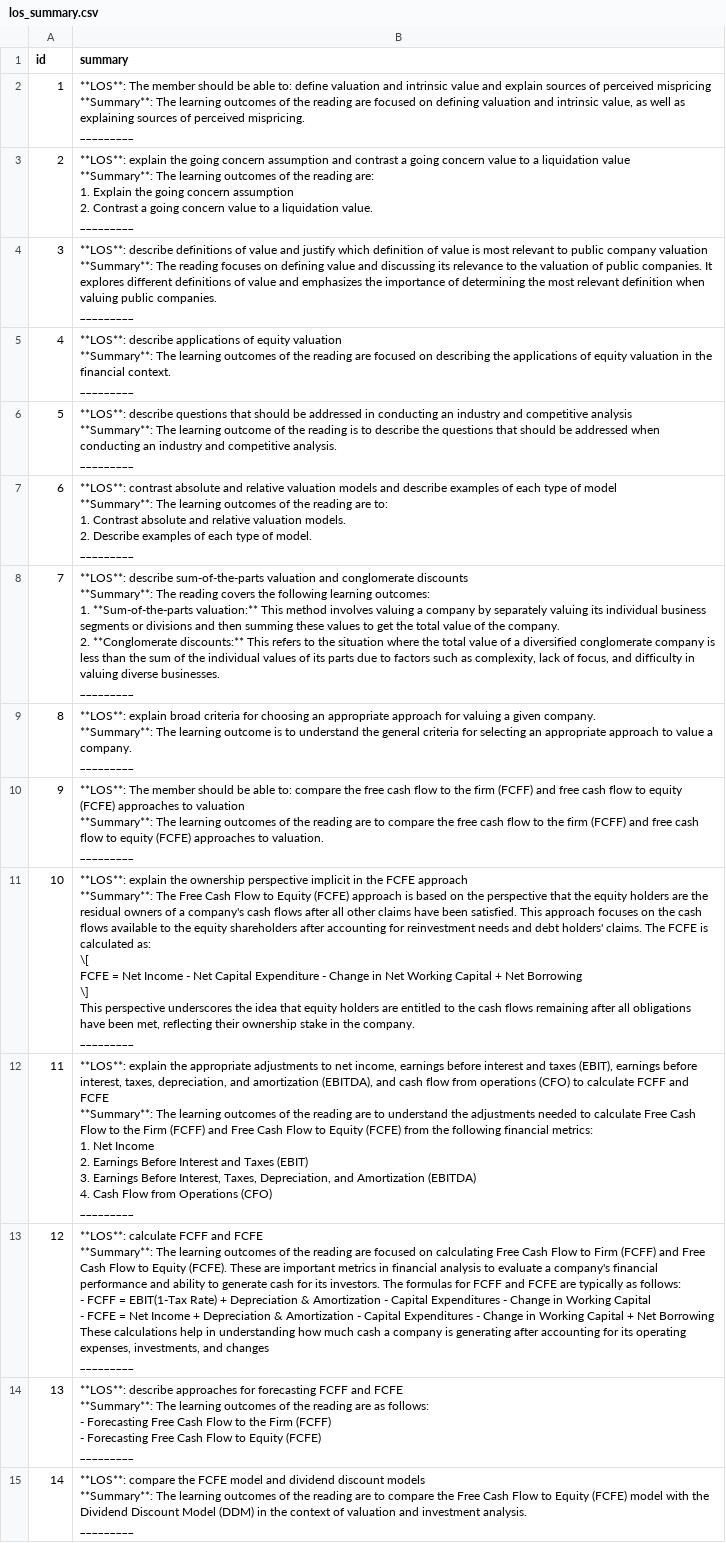
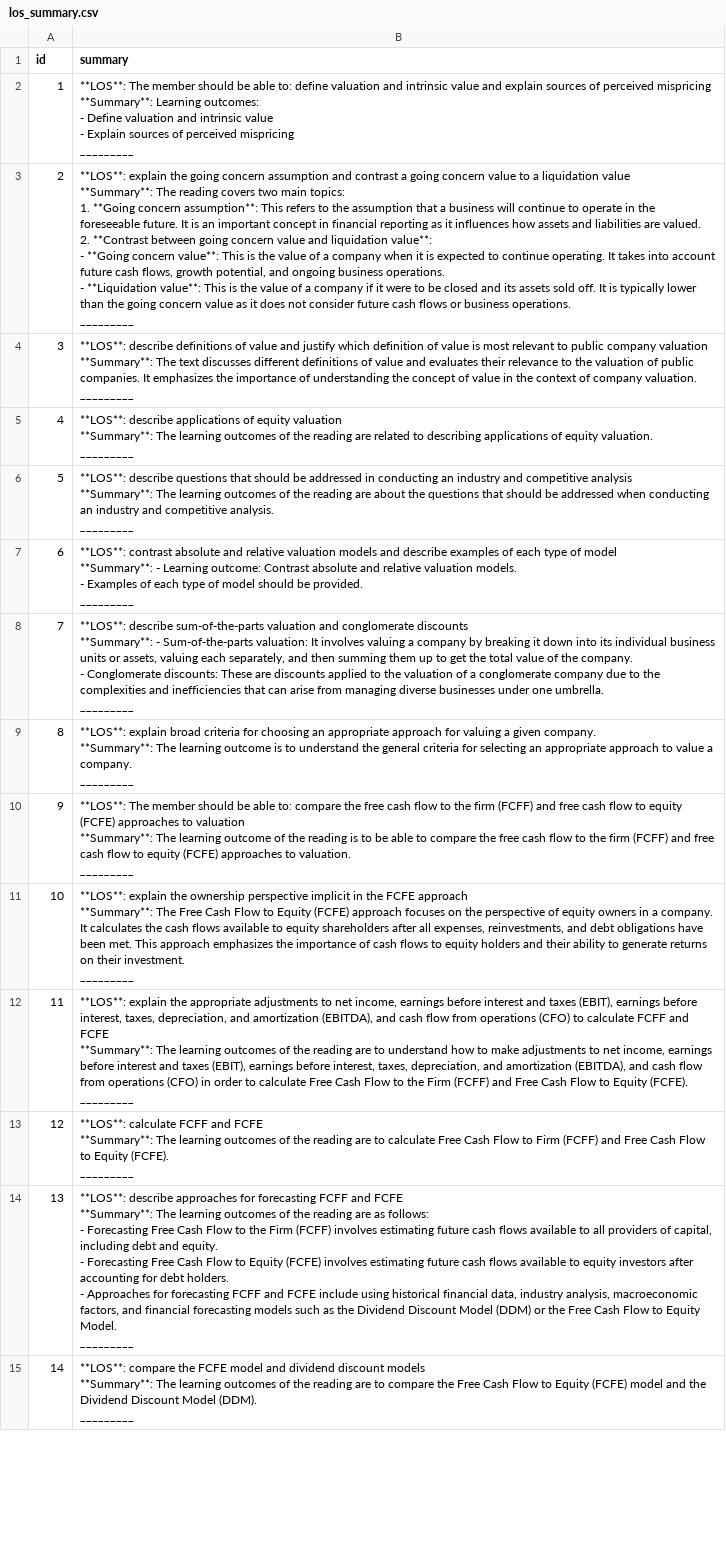
Before and after one commit to BigDataIA-Spring2024-Sec1-Team2/Assignment5, a CSV file: airflow/scripts/data/los_summary.csv, drawn as a sheet; only a part is shown; ↵ is a line break in a cell; the diff covers the shown part only; the diff names each change by its address in the sheet, - before the commit and + after, or states it on an @@ line.

```diff
--- a/airflow/scripts/data/los_summary.csv
+++ b/airflow/scripts/data/los_summary.csv
-B2 (summary): …mispricing ↵ **Summary**: The learning outcomes of the reading are focused on defining valuation and intrinsic value, as well as explaining sources of perceived mispricing. ↵ _________
+B2 (summary): …mispricing ↵ **Summary**: Learning outcomes: ↵ - Define valuation and intrinsic value ↵ - Explain sources of perceived mispricing ↵ _________
-B3 (summary): …**Summary**: The learning outcomes of the reading are: ↵ 1. Explain the going concern assumption ↵ 2. Contrast a going concern value to a liquidation value. ↵ _________
+B3 (summary): …**Summary**: The reading covers two main topics: ↵ 1. **Going concern assumption**: This refers to the assumption that a business will continue to operate in the foreseeable future. It is an important concept in financial reporting as it influences how assets and liabilities are valued. ↵ 2. **Contrast between going concern value and liquidation value**: ↵ - **Going concern value**: This is the value of a company when it is expected to continue operating. It takes into account future cash flows, growth potential, and ongoing business operations. ↵ - **Liquidation value**: This is the value of a company if it were to be closed and its assets sold off. It is typically lower than the going concern value as it does not consider future cash flows or business operations. ↵ _________
-B4 (summary): …**Summary**: The reading focuses on defining value and discussing its relevance to the valuation of public companies. It explores different definitions of value and emphasizes the importance of determining the most relevant definition when valuing public companies. ↵ _________
+B4 (summary): …**Summary**: The text discusses different definitions of value and evaluates their relevance to the valuation of public companies. It emphasizes the importance of understanding the concept of value in the context of company valuation. ↵ _________
-B5 (summary): …reading are focused on describing the applications of equity valuation in the financial context. ↵ _________
+B5 (summary): …reading are related to describing applications of equity valuation. ↵ _________
-B6 (summary): …The learning outcome of the reading is to describe the questions…
+B6 (summary): …The learning outcomes of the reading are about the questions…
-B7 (summary): …model ↵ **Summary**: The learning outcomes of the reading are to: ↵ 1. Contrast absolute and relative valuation models. ↵ 2. Describe examples of each type of model. ↵ _________
+B7 (summary): …model ↵ **Summary**: - Learning outcome: Contrast absolute and relative valuation models. ↵ - Examples of each type of model should be provided. ↵ _________
-B8 (summary): …discounts ↵ **Summary**: The reading covers the following learning outcomes: ↵ 1. **Sum-of-the-parts valuation:** This method involves valuing a company by separately valuing its individual business segments or divisions and then summing these values to get the total value of the company. ↵ 2. **Conglomerate discounts:** This refers to the situation where the total value of a diversified conglomerate company is less than the sum of the individual values of its parts due to factors such as complexity, lack of focus, and difficulty in valuing diverse businesses. ↵ _________
+B8 (summary): …discounts ↵ **Summary**: - Sum-of-the-parts valuation: It involves valuing a company by breaking it down into its individual business units or assets, valuing each separately, and then summing them up to get the total value of the company. ↵ - Conglomerate discounts: These are discounts applied to the valuation of a conglomerate company due to the complexities and inefficiencies that can arise from managing diverse businesses under one umbrella. ↵ _________
-B10 (summary): …The learning outcomes of the reading are to compare…
+B10 (summary): …The learning outcome of the reading is to be able to compare…
-B11 (summary): …(FCFE) approach is based on the perspective that the equity holders are the residual owners of a company's cash flows after all other claims have been satisfied. This approach focuses on the cash flows available to the equity shareholders after accounting for reinvestment needs and debt holders' claims. The FCFE is calculated as: ↵ \[ ↵ FCFE = Net Income - Net Capital Expenditure - Change in Net Working Capital + Net Borrowing ↵ \] ↵ This perspective underscores the idea that equity holders are entitled to the cash flows remaining after all obligations have been met, reflecting their ownership stake in the company. ↵ _________
+B11 (summary): …(FCFE) approach focuses on the perspective of equity owners in a company. It calculates the cash flows available to equity shareholders after all expenses, reinvestments, and debt obligations have been met. This approach emphasizes the importance of cash flows to equity holders and their ability to generate returns on their investment. ↵ _________
-B12 (summary): …to understand the adjustments needed to calculate Free Cash Flow to the Firm (FCFF) and Free Cash Flow to Equity (FCFE) from the following financial metrics: ↵ 1. Net Income ↵ 2. Earnings Before Interest and Taxes (EBIT) ↵ 3. Earnings Before Interest, Taxes, Depreciation, and Amortization (EBITDA) ↵ 4. Cash Flow from Operations (CFO) ↵ _________
+B12 (summary): …to understand how to make adjustments to net income, earnings before interest and taxes (EBIT), earnings before interest, taxes, depreciation, and amortization (EBITDA), and cash flow from operations (CFO) in order to calculate Free Cash Flow to the Firm (FCFF) and Free Cash Flow to Equity (FCFE). ↵ _________
-B13 (summary): …reading are focused on calculating Free Cash Flow to Firm (FCFF) and Free Cash Flow to Equity (FCFE). These are important metrics in financial analysis to evaluate a company's financial performance and ability to generate cash for its investors. The formulas for FCFF and FCFE are typically as follows: ↵ - FCFF = EBIT(1-Tax Rate) + Depreciation & Amortization - Capital Expenditures - Change in Working Capital ↵ - FCFE = Net Income + Depreciation & Amortization - Capital Expenditures - Change in Working Capital + Net Borrowing ↵ These calculations help in understanding how much cash a company is generating after accounting for its operating expenses, investments, and changes ↵ _________
+B13 (summary): …reading are to calculate Free Cash Flow to Firm (FCFF) and Free Cash Flow to Equity (FCFE). ↵ _________
-B14 (summary): …Firm (FCFF) ↵ - Forecasting Free Cash Flow to Equity (FCFE) ↵ _________
+B14 (summary): …Firm (FCFF) involves estimating future cash flows available to all providers of capital, including debt and equity. ↵ - Forecasting Free Cash Flow to Equity (FCFE) involves estimating future cash flows available to equity investors after accounting for debt holders. ↵ - Approaches for forecasting FCFF and FCFE include using historical financial data, industry analysis, macroeconomic factors, and financial forecasting models such as the Dividend Discount Model (DDM) or the Free Cash Flow to Equity Model. ↵ _________
-B15 (summary): …(FCFE) model with the Dividend Discount Model (DDM) in the context of valuation and investment analysis. ↵ _________
+B15 (summary): …(FCFE) model and the Dividend Discount Model (DDM). ↵ _________
```
Also changed, not shown: 18 edited cells elsewhere in this file, airflow/scripts/data/report_part_3.csv, airflow/scripts/data/report_part_4.csv, 10 other files.
